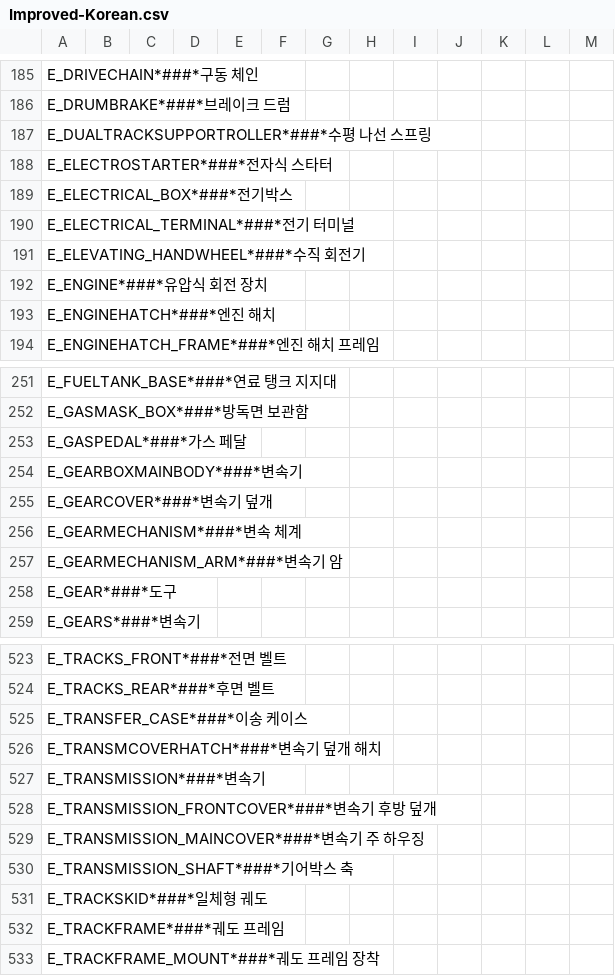
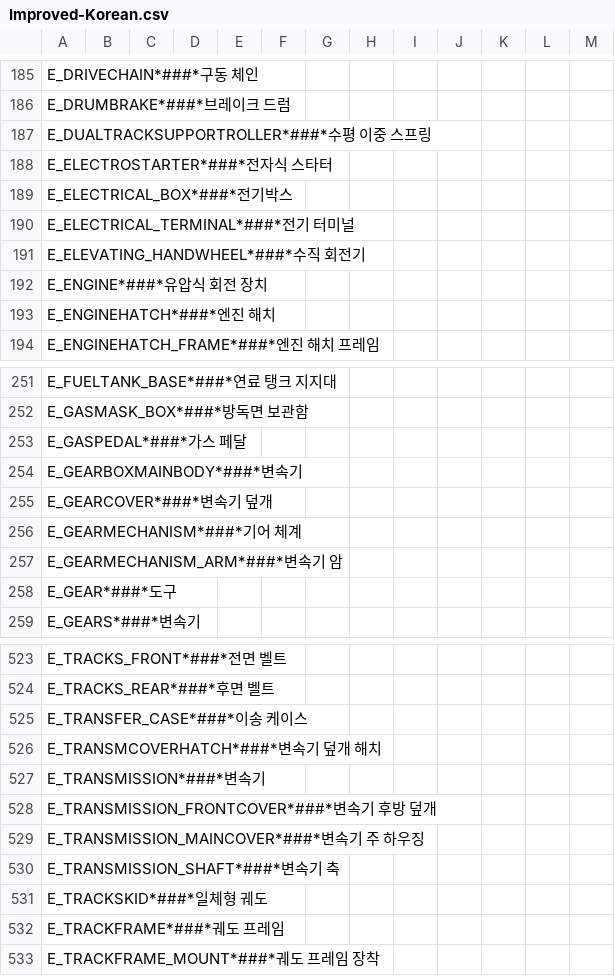
Before and after one commit to FreddyYJ/TMSKorean, a CSV file: Improved-Korean.csv, drawn as a sheet; only a part is shown, gaps mark what is left out.

Commit message:
v0.0.2

```diff
--- a/Improved-Korean.csv
+++ b/Improved-Korean.csv
@@ -186,3 +186,3 @@ E_DRIVECHAIN*###*구동 체인
 E_DRUMBRAKE*###*브레이크 드럼
-E_DUALTRACKSUPPORTROLLER*###*수평 나선 스프링
+E_DUALTRACKSUPPORTROLLER*###*수평 이중 스프링
 E_ELECTROSTARTER*###*전자식 스타터
@@ -255,3 +255,3 @@ E_GEARBOXMAINBODY*###*변속기
 E_GEARCOVER*###*변속기 덮개
-E_GEARMECHANISM*###*변속 체계
+E_GEARMECHANISM*###*기어 체계
 E_GEARMECHANISM_ARM*###*변속기 암
@@ -529,3 +529,3 @@ E_TRANSMISSION_FRONTCOVER*###*변속기 후방 덮개
 E_TRANSMISSION_MAINCOVER*###*변속기 주 하우징
-E_TRANSMISSION_SHAFT*###*기어박스 축
+E_TRANSMISSION_SHAFT*###*변속기 축
 E_TRACKSKID*###*일체형 궤도
```
